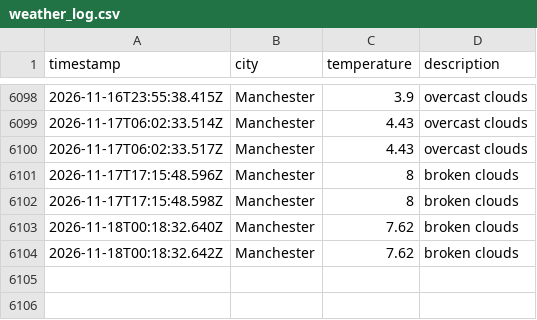
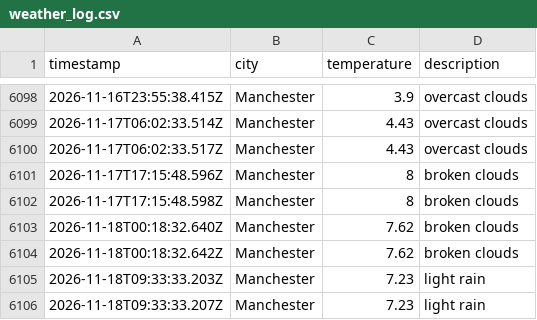
Before and after one commit to Maisie90/DataOps-weather, a CSV file: data/weather_log.csv, drawn as a sheet; only a part is shown, gaps mark what is left out.

```diff
--- a/data/weather_log.csv
+++ b/data/weather_log.csv
@@ -6104 +6104,3 @@ timestamp,city,temperature,description
 2026-11-18T00:18:32.642Z,Manchester,7.62,broken clouds
+2026-11-18T09:33:33.203Z,Manchester,7.23,light rain
+2026-11-18T09:33:33.207Z,Manchester,7.23,light rain
```
